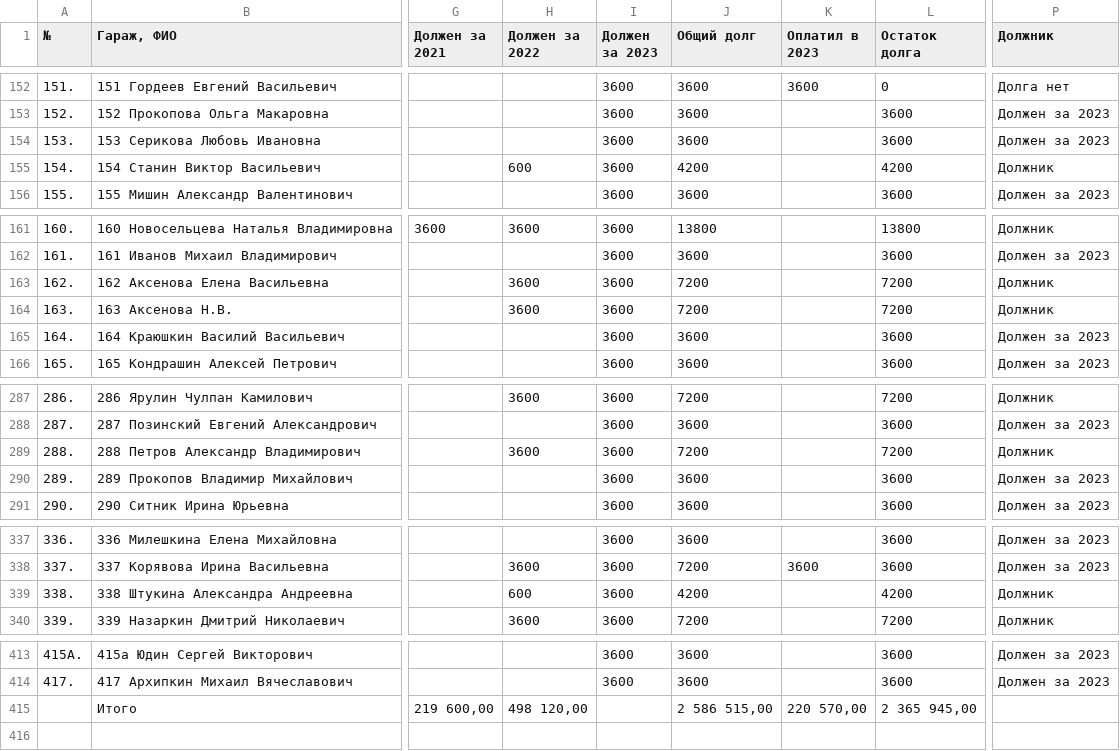
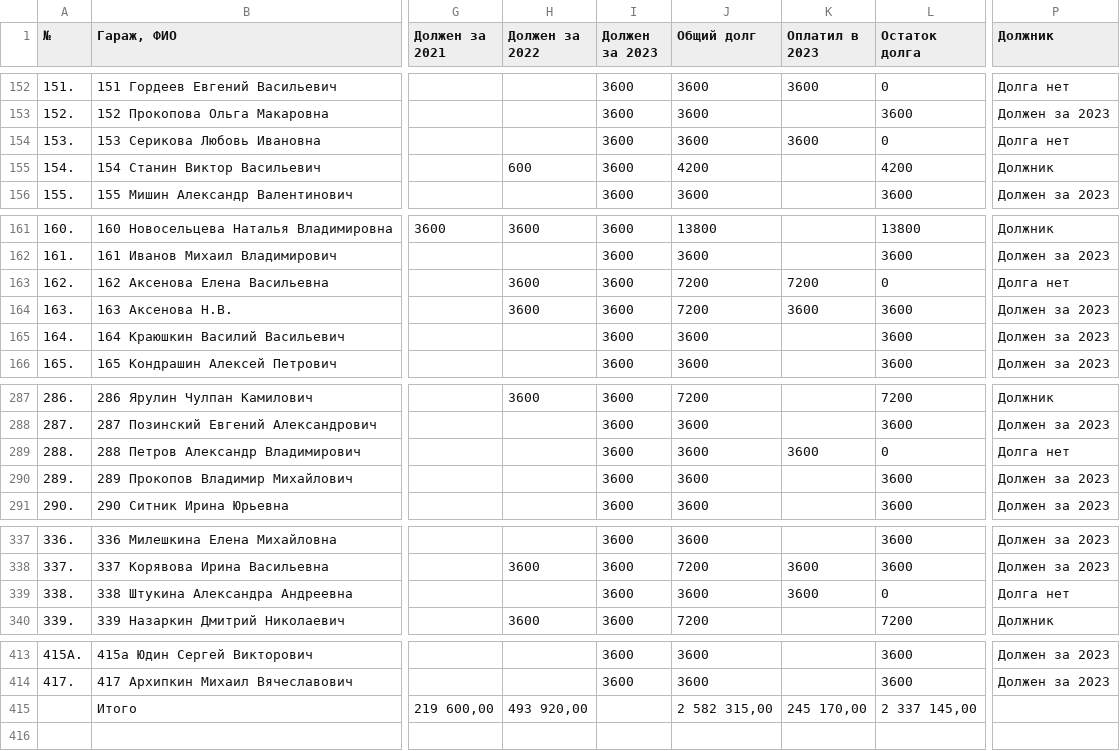
Before and after one commit to slaav1k/fakel, a CSV file: example.csv, drawn as a sheet; only a part is shown, gaps mark what is left out; the diff covers the shown part only; the diff names each change by its address in the sheet, - before the commit and + after, or states it on an @@ line.

Commit message:
Add files via upload

```diff
--- a/example.csv
+++ b/example.csv
-K154 (Оплатил в 2023): (empty)
+K154 (Оплатил в 2023): 3600
-L154 (Остаток долга): 3600
+L154 (Остаток долга): 0
-P154 (Должник): Должен за 2023
+P154 (Должник): Долга нет
-K163 (Оплатил в 2023): (empty)
+K163 (Оплатил в 2023): 7200
-L163 (Остаток долга): 7200
+L163 (Остаток долга): 0
-P163 (Должник): Должник
+P163 (Должник): Долга нет
-K164 (Оплатил в 2023): (empty)
+K164 (Оплатил в 2023): 3600
-L164 (Остаток долга): 7200
+L164 (Остаток долга): 3600
-P164 (Должник): Должник
+P164 (Должник): Должен за 2023
-H289 (Должен за 2022): 3600
+H289 (Должен за 2022): (empty)
-J289 (Общий долг): 7200
+J289 (Общий долг): 3600
-K289 (Оплатил в 2023): (empty)
+K289 (Оплатил в 2023): 3600
-L289 (Остаток долга): 7200
+L289 (Остаток долга): 0
-P289 (Должник): Должник
+P289 (Должник): Долга нет
-H339 (Должен за 2022): 600
+H339 (Должен за 2022): (empty)
-J339 (Общий долг): 4200
+J339 (Общий долг): 3600
-K339 (Оплатил в 2023): (empty)
+K339 (Оплатил в 2023): 3600
-L339 (Остаток долга): 4200
+L339 (Остаток долга): 0
-P339 (Должник): Должник
+P339 (Должник): Долга нет
-H415 (Должен за 2022): 498 120,00
+H415 (Должен за 2022): 493 920,00
-J415 (Общий долг): 2 586 515,00
+J415 (Общий долг): 2 582 315,00
-K415 (Оплатил в 2023): 220 570,00
+K415 (Оплатил в 2023): 245 170,00
-L415 (Остаток долга): 2 365 945,00
+L415 (Остаток долга): 2 337 145,00
```
Also changed, not shown: 2 edited cells elsewhere in this file.
